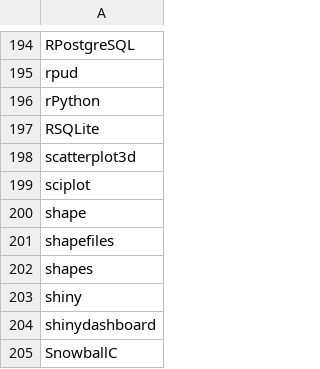
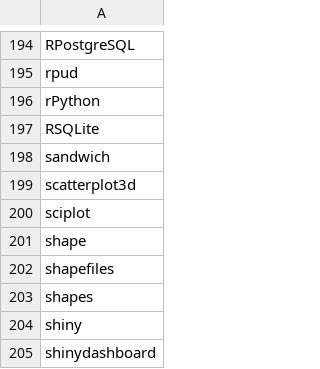
Before and after one commit to nhchauvnu/rpkg, a CSV file: rpkg.csv, drawn as a sheet; only a part is shown, gaps mark what is left out; the shorter side is filled out with more unchanged rows.

Commit message:
Added sandwich for Poisson regression

```diff
--- a/rpkg.csv
+++ b/rpkg.csv
@@ -197,2 +197,3 @@ rPython
 RSQLite
+sandwich
 scatterplot3d
```
